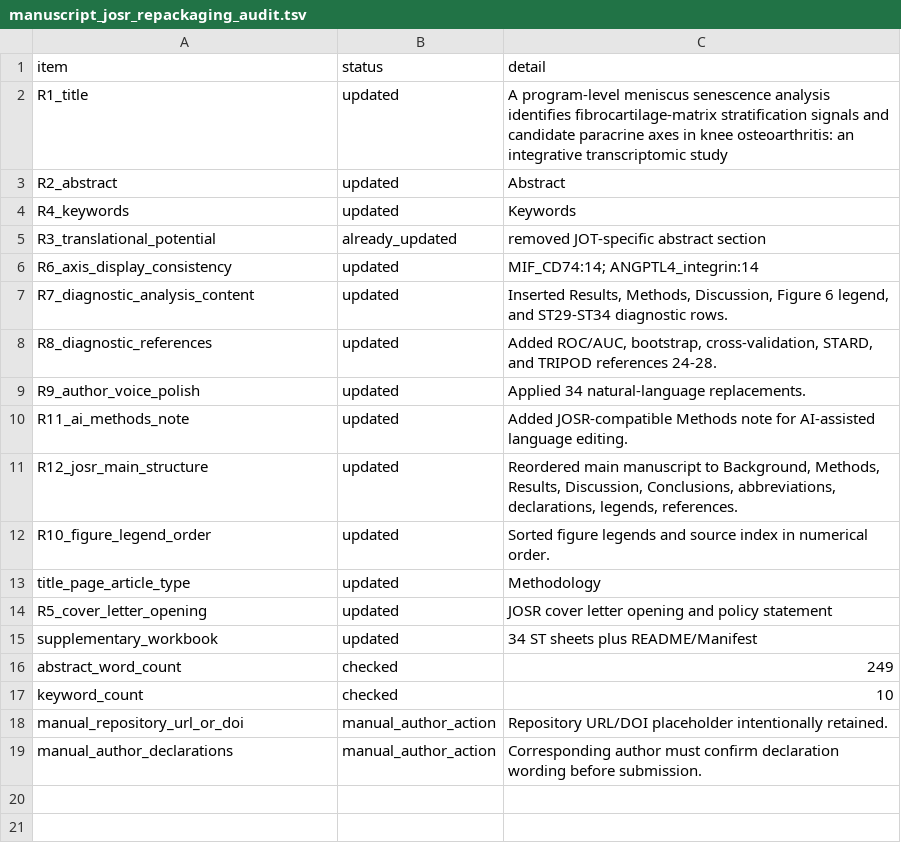
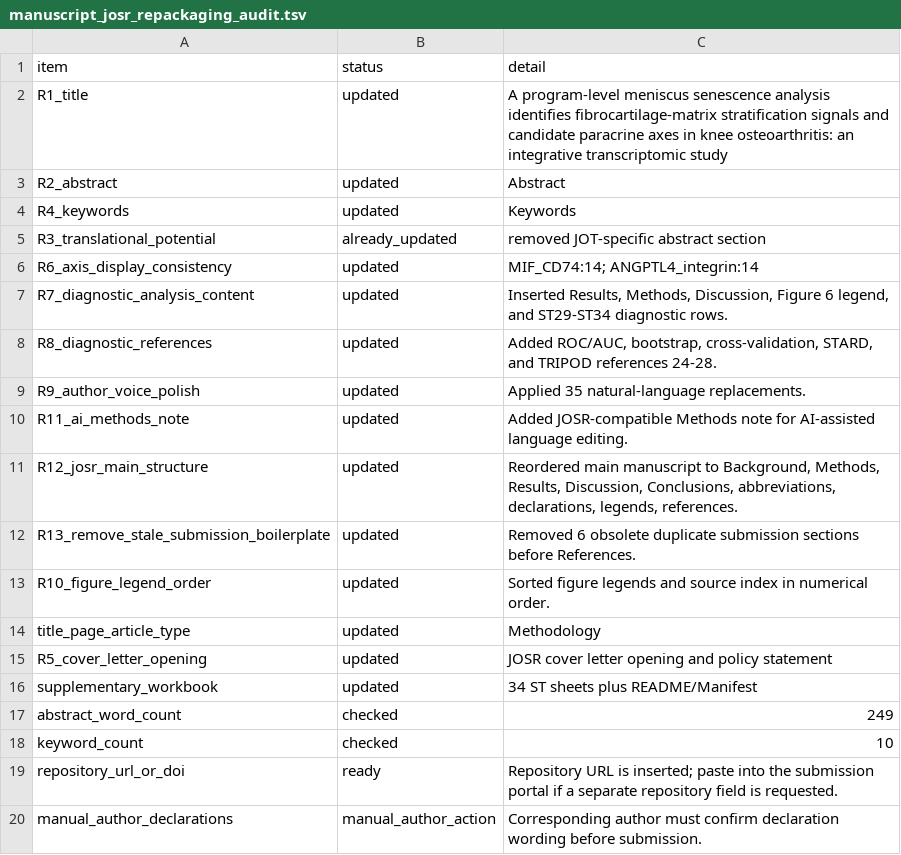
Before and after one commit to shiyouren91/meniscus-senescence-program-koa, a TSV file: results/tables/manuscript_josr_repackaging_audit.tsv, drawn as a sheet.

Commit message:
Incorporate final JOSR expert polish

```diff
--- a/results/tables/manuscript_josr_repackaging_audit.tsv
+++ b/results/tables/manuscript_josr_repackaging_audit.tsv
@@ -8,5 +8,6 @@ R7_diagnostic_analysis_content	updated	Inserted Results, Methods, Discussion, Fi
 R8_diagnostic_references	updated	Added ROC/AUC, bootstrap, cross-validation, STARD, and TRIPOD references 24-28.
-R9_author_voice_polish	updated	Applied 34 natural-language replacements.
+R9_author_voice_polish	updated	Applied 35 natural-language replacements.
 R11_ai_methods_note	updated	Added JOSR-compatible Methods note for AI-assisted language editing.
 R12_josr_main_structure	updated	Reordered main manuscript to Background, Methods, Results, Discussion, Conclusions, abbreviations, declarations, legends, references.
+R13_remove_stale_submission_boilerplate	updated	Removed 6 obsolete duplicate submission sections before References.
 R10_figure_legend_order	updated	Sorted figure legends and source index in numerical order.
@@ -17,3 +18,3 @@ abstract_word_count	checked	249
 keyword_count	checked	10
-manual_repository_url_or_doi	manual_author_action	Repository URL/DOI placeholder intentionally retained.
+repository_url_or_doi	ready	Repository URL is inserted; paste into the submission portal if a separate repository field is requested.
 manual_author_declarations	manual_author_action	Corresponding author must confirm declaration wording before submission.
```
Also changed, not shown: 3 other files.
